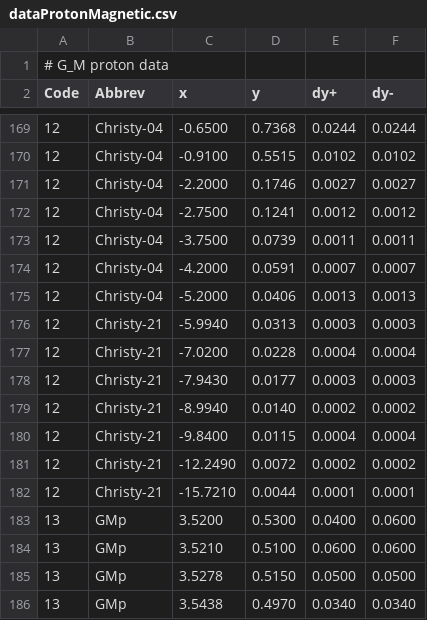
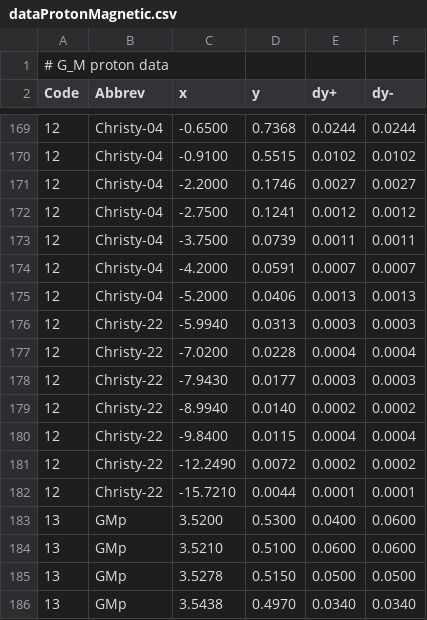
Before and after one commit to Mezek/datalock, a CSV file: nucleons/dataProtonMagnetic.csv, drawn as a sheet; only a part is shown, gaps mark what is left out.

```diff
--- a/nucleons/dataProtonMagnetic.csv
+++ b/nucleons/dataProtonMagnetic.csv
@@ -175,9 +175,9 @@ Code,Abbrev,x,y,dy+,dy-
 12,Christy-04,-5.2000,0.0406,0.0013,0.0013
-12,Christy-21,-5.9940,0.0313,0.0003,0.0003
-12,Christy-21,-7.0200,0.0228,0.0004,0.0004
-12,Christy-21,-7.9430,0.0177,0.0003,0.0003
-12,Christy-21,-8.9940,0.0140,0.0002,0.0002
-12,Christy-21,-9.8400,0.0115,0.0004,0.0004
-12,Christy-21,-12.2490,0.0072,0.0002,0.0002
-12,Christy-21,-15.7210,0.0044,0.0001,0.0001
+12,Christy-22,-5.9940,0.0313,0.0003,0.0003
+12,Christy-22,-7.0200,0.0228,0.0004,0.0004
+12,Christy-22,-7.9430,0.0177,0.0003,0.0003
+12,Christy-22,-8.9940,0.0140,0.0002,0.0002
+12,Christy-22,-9.8400,0.0115,0.0004,0.0004
+12,Christy-22,-12.2490,0.0072,0.0002,0.0002
+12,Christy-22,-15.7210,0.0044,0.0001,0.0001
 13,GMp,3.5200,0.5300,0.0400,0.0600
```
Also changed, not shown: nucleons/dataProtonElectric.csv, nucleons/dataProtonRatios.csv, 1 other file.
